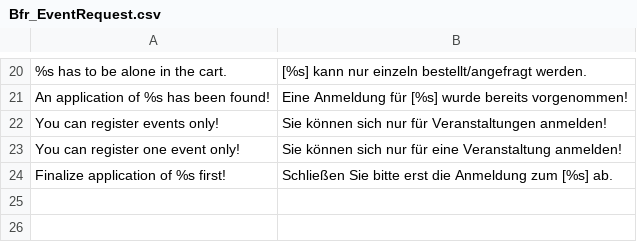
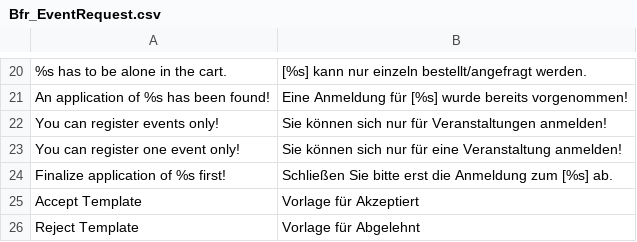
Before and after one commit to b3-it/magento-lts, a CSV file: app/locale/de_DE/Bfr_EventRequest.csv, drawn as a sheet; only a part is shown, gaps mark what is left out.

```diff
--- a/app/locale/de_DE/Bfr_EventRequest.csv
+++ b/app/locale/de_DE/Bfr_EventRequest.csv
@@ -24 +24,3 @@
 "Finalize application of %s first!","Schließen Sie bitte erst die Anmeldung zum [%s] ab."
+"Accept Template","Vorlage für Akzeptiert"
+"Reject Template","Vorlage für Abgelehnt"
```
Also changed, not shown: app/locale/de_DE/Egovs_Base.csv, app/locale/de_DE/Egovs_Checkout.csv, 9 other files.
